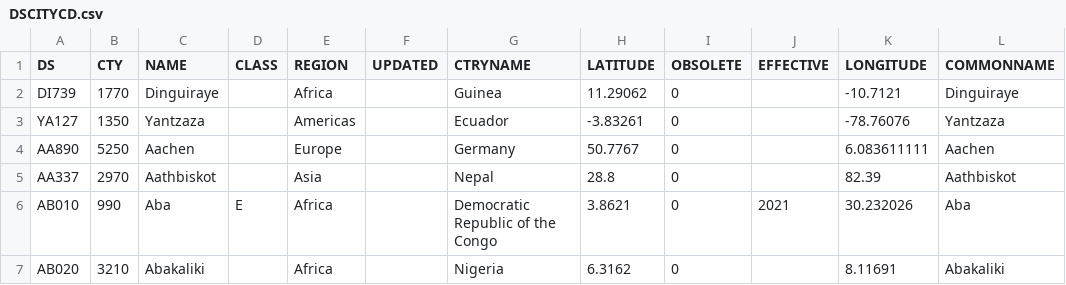
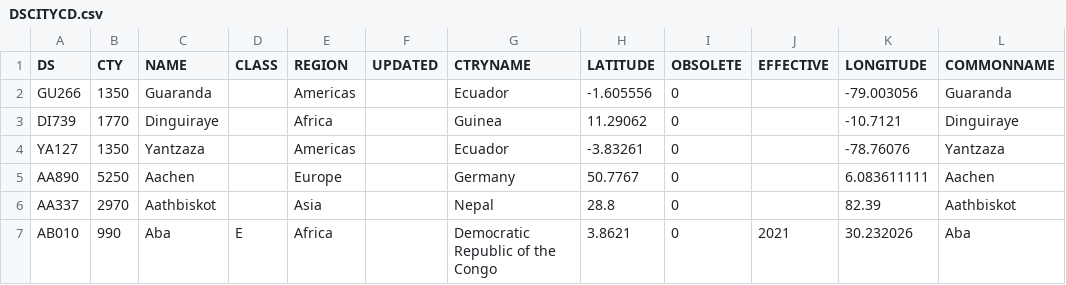
Before and after one commit to CEB-HLCM/HR-Public-Codes, a CSV file: DSCITYCD.csv, drawn as a sheet; only a part is shown; the shorter side is filled out with more unchanged rows; the diff names each change by its address in the sheet, - before the commit and + after, or states it on an @@ line.

Commit message:
Updated DSCITYCD

```diff
--- a/DSCITYCD.csv
+++ b/DSCITYCD.csv
+row 2: GU266 | 1350 | Guaranda |  | Americas |  | Ecuador | -1.605556 | 0 |  | -79.003056 | Guaranda
```
